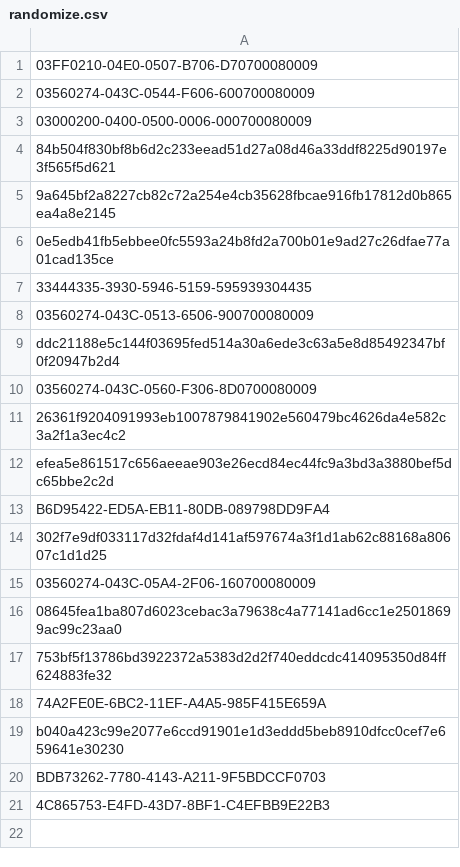
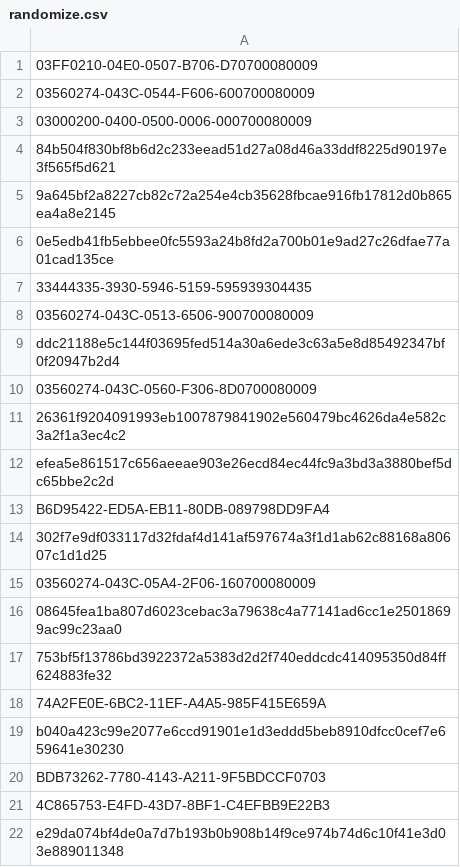
Before and after one commit to mabbsolute/tgs, a CSV file: randomize.csv, drawn as a sheet; the diff names each change by its address in the sheet, - before the commit and + after, or states it on an @@ line.

Commit message:
Update randomize.csv

```diff
--- a/randomize.csv
+++ b/randomize.csv
+row 22: e29da074bf4de0a7d7b193b0b908b14f9ce974b74d6c10f41e3d03e889011348
```
